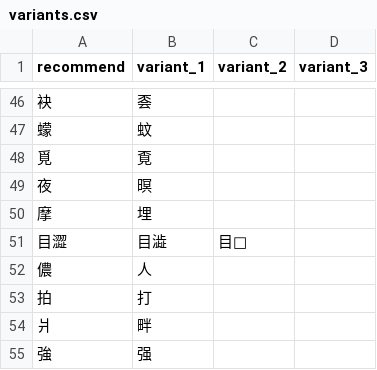
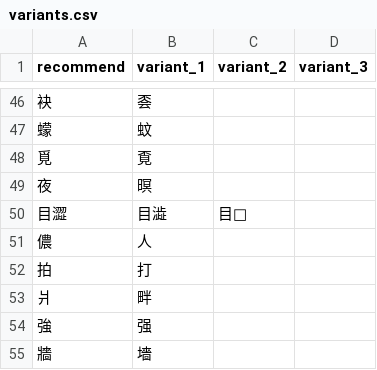
Before and after one commit to hokkien-writing/dataset, a CSV file: export/variants.csv, drawn as a sheet; only a part is shown, gaps mark what is left out; the shorter side is filled out with more unchanged rows; the diff names each change by its address in the sheet, - before the commit and + after, or states it on an @@ line.

```diff
--- a/export/variants.csv
+++ b/export/variants.csv
-row 50: 摩 | 埋
```
Also changed, not shown: export/books/001_Handbook_of_the_Swatow_Vernacular.csv, 6 other files.
